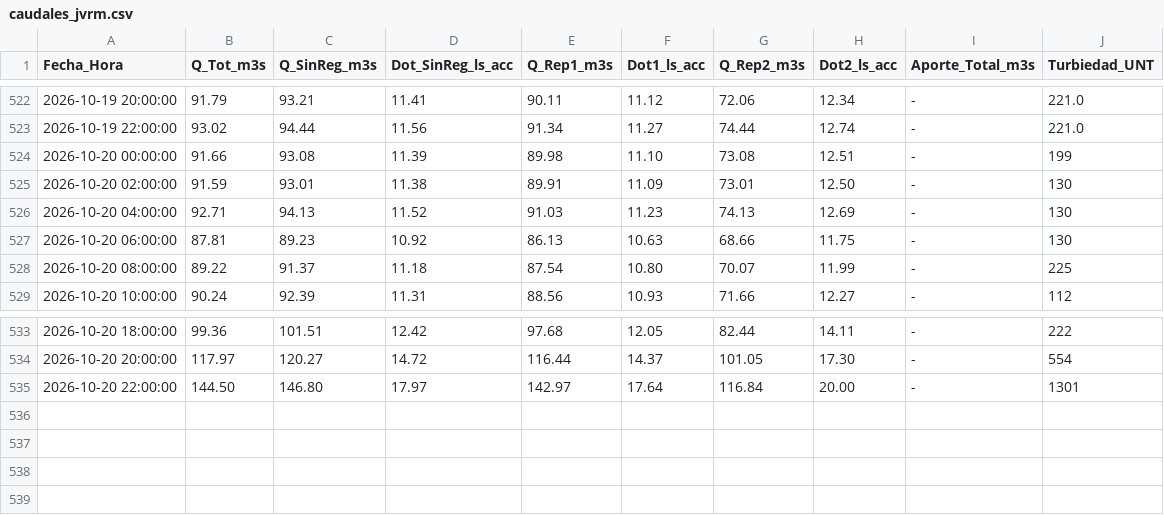
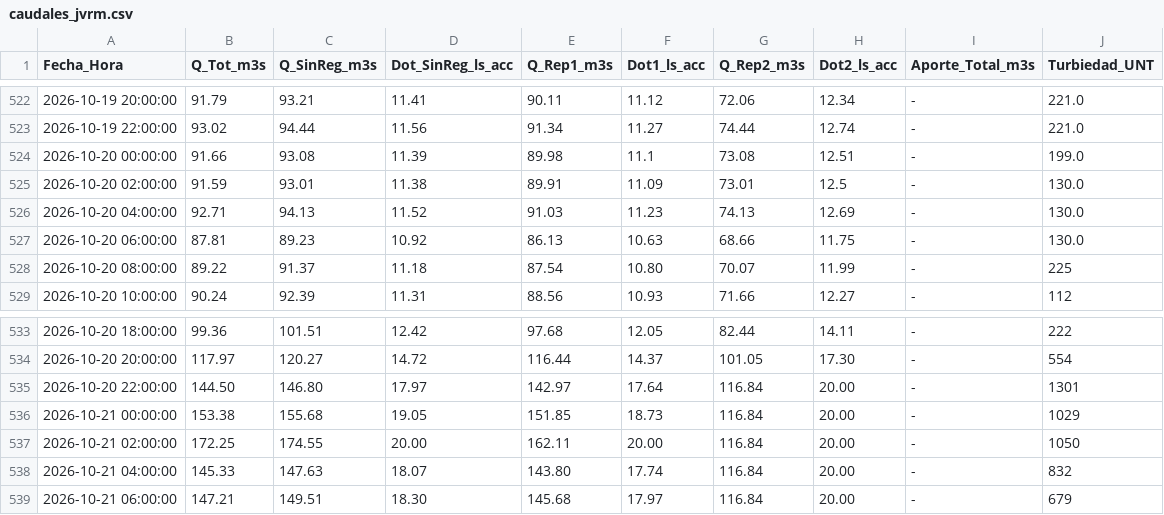
Before and after one commit to mferradalora/Caudales-JVRM, a CSV file: caudales_jvrm.csv, drawn as a sheet; only a part is shown, gaps mark what is left out.

```diff
--- a/caudales_jvrm.csv
+++ b/caudales_jvrm.csv
@@ -523,6 +523,6 @@ Fecha_Hora,Q_Tot_m3s,Q_SinReg_m3s,Dot_SinReg_ls_acc,Q_Rep1_m3s,Dot1_ls_acc,Q_Rep
 2026-10-19 22:00:00,93.02,94.44,11.56,91.34,11.27,74.44,12.74,-,221.0
-2026-10-20 00:00:00,91.66,93.08,11.39,89.98,11.10,73.08,12.51,-,199
-2026-10-20 02:00:00,91.59,93.01,11.38,89.91,11.09,73.01,12.50,-,130
-2026-10-20 04:00:00,92.71,94.13,11.52,91.03,11.23,74.13,12.69,-,130
-2026-10-20 06:00:00,87.81,89.23,10.92,86.13,10.63,68.66,11.75,-,130
+2026-10-20 00:00:00,91.66,93.08,11.39,89.98,11.1,73.08,12.51,-,199.0
+2026-10-20 02:00:00,91.59,93.01,11.38,89.91,11.09,73.01,12.5,-,130.0
+2026-10-20 04:00:00,92.71,94.13,11.52,91.03,11.23,74.13,12.69,-,130.0
+2026-10-20 06:00:00,87.81,89.23,10.92,86.13,10.63,68.66,11.75,-,130.0
 2026-10-20 08:00:00,89.22,91.37,11.18,87.54,10.80,70.07,11.99,-,225
@@ -535 +535,5 @@ Fecha_Hora,Q_Tot_m3s,Q_SinReg_m3s,Dot_SinReg_ls_acc,Q_Rep1_m3s,Dot1_ls_acc,Q_Rep
 2026-10-20 22:00:00,144.50,146.80,17.97,142.97,17.64,116.84,20.00,-,1301
+2026-10-21 00:00:00,153.38,155.68,19.05,151.85,18.73,116.84,20.00,-,1029
+2026-10-21 02:00:00,172.25,174.55,20.00,162.11,20.00,116.84,20.00,-,1050
+2026-10-21 04:00:00,145.33,147.63,18.07,143.80,17.74,116.84,20.00,-,832
+2026-10-21 06:00:00,147.21,149.51,18.30,145.68,17.97,116.84,20.00,-,679
```
Also changed, not shown: 3 other files.
